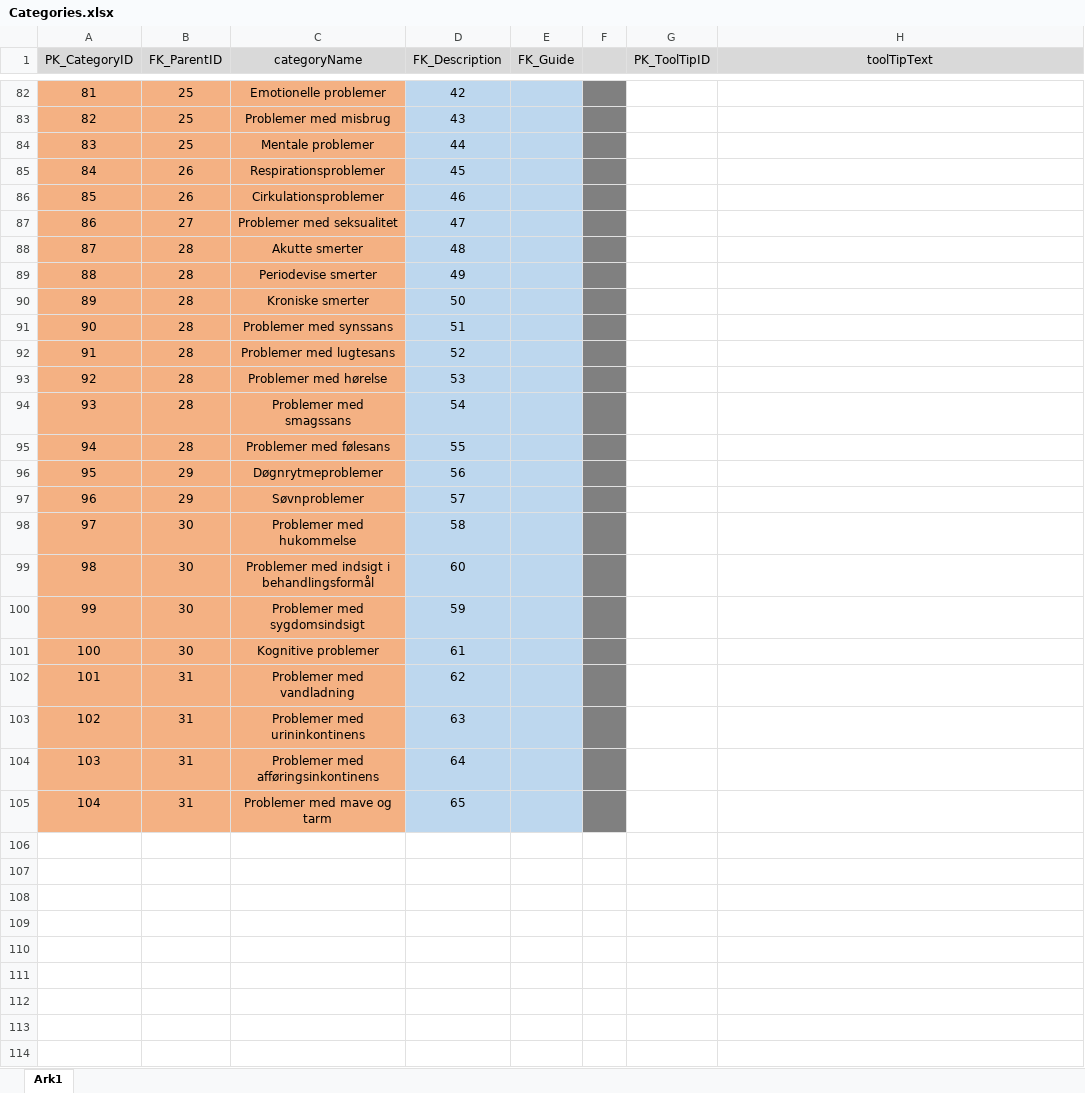
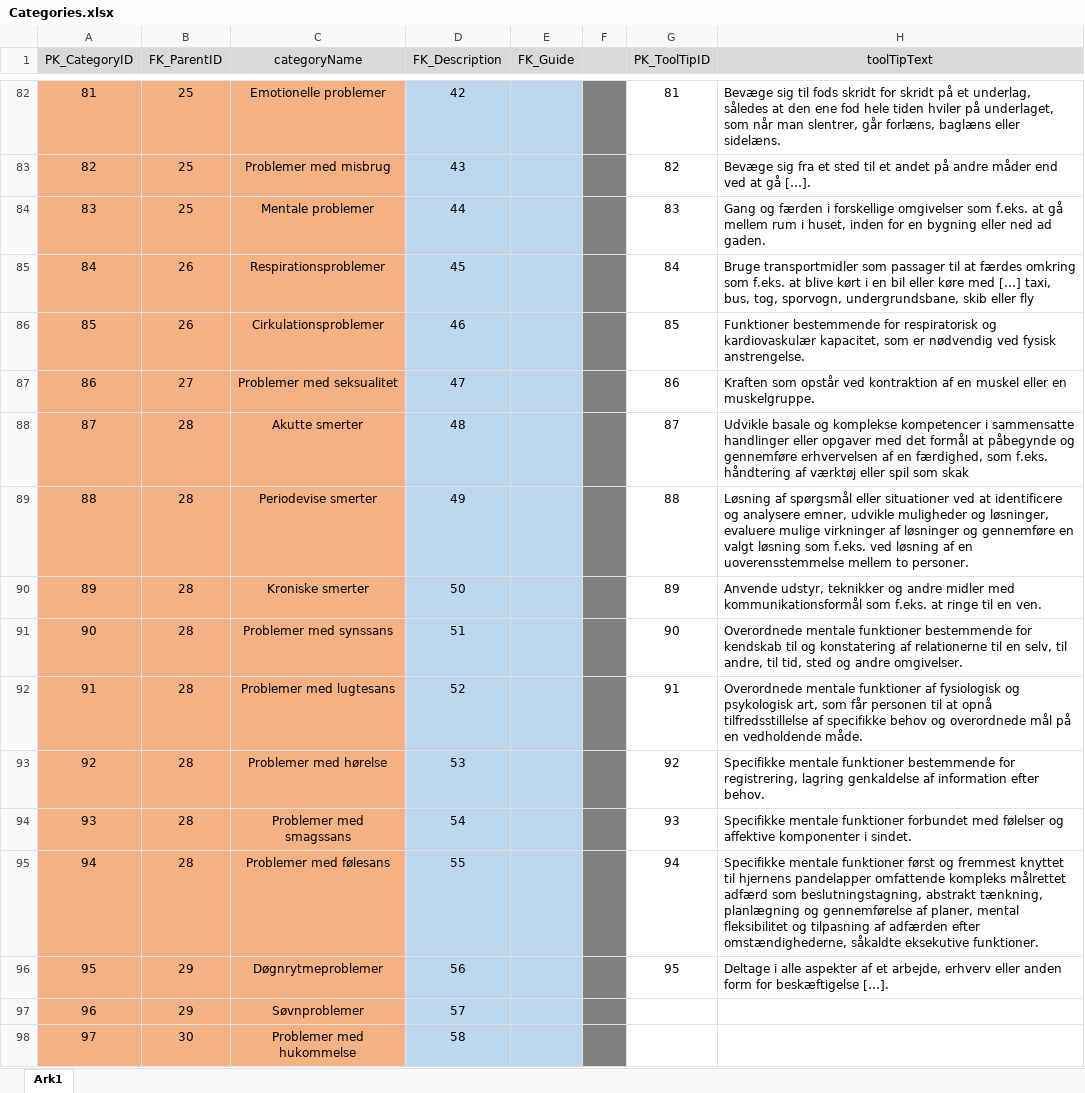
Before and after one commit to PhilEZad/2nd-Semester-Exam, an Excel workbook: .design/Database Scripts/Tables/Categories.xlsx, sheet Ark1, drawn as a sheet; only a part is shown, gaps mark what is left out; the shorter side is filled out with more unchanged rows; values as stored, in another font and other column widths than the file's, no borders; the diff covers the shown part only; the diff names each change by its address in the sheet, - before the commit and + after, or states it on an @@ line.

```diff
--- a/.design/Database Scripts/Tables/Categories.xlsx (sheet Ark1)
+++ b/.design/Database Scripts/Tables/Categories.xlsx (sheet Ark1)
-G82 (PK_ToolTipID): (empty)
+G82 (PK_ToolTipID): 81
-H82 (toolTipText): (empty)
+H82 (toolTipText): Bevæge sig til fods skridt for skridt på et underlag, således at den ene fod hele tiden hviler på underlaget, som når man slentrer, går forlæns, baglæns eller sidelæns.
-G83 (PK_ToolTipID): (empty)
+G83 (PK_ToolTipID): 82
-H83 (toolTipText): (empty)
+H83 (toolTipText): Bevæge sig fra et sted til et andet på andre måder end ved at gå […].
-G84 (PK_ToolTipID): (empty)
+G84 (PK_ToolTipID): 83
-H84 (toolTipText): (empty)
+H84 (toolTipText): Gang og færden i forskellige omgivelser som f.eks. at gå mellem rum i huset, inden for en bygning eller ned ad gaden.
-G85 (PK_ToolTipID): (empty)
+G85 (PK_ToolTipID): 84
-H85 (toolTipText): (empty)
+H85 (toolTipText): Bruge transportmidler som passager til at færdes omkring som f.eks. at blive kørt i en bil eller køre med […] taxi, bus, tog, sporvogn, undergrundsbane, skib eller fly
-G86 (PK_ToolTipID): (empty)
+G86 (PK_ToolTipID): 85
-H86 (toolTipText): (empty)
+H86 (toolTipText): Funktioner bestemmende for respiratorisk og kardiovaskulær kapacitet, som er nødvendig ved fysisk anstrengelse.
-G87 (PK_ToolTipID): (empty)
+G87 (PK_ToolTipID): 86
-H87 (toolTipText): (empty)
+H87 (toolTipText): Kraften som opstår ved kontraktion af en muskel eller en muskelgruppe.
-G88 (PK_ToolTipID): (empty)
+G88 (PK_ToolTipID): 87
-H88 (toolTipText): (empty)
+H88 (toolTipText): Udvikle basale og komplekse kompetencer i sammensatte handlinger eller opgaver med det formål at påbegynde og gennemføre erhvervelsen af en færdighed, som f.eks. håndtering af værktøj eller spil som skak
-G89 (PK_ToolTipID): (empty)
+G89 (PK_ToolTipID): 88
-H89 (toolTipText): (empty)
+H89 (toolTipText): Løsning af spørgsmål eller situationer ved at identificere og analysere emner, udvikle muligheder og løsninger, evaluere mulige virkninger af løsninger og gennemføre en valgt løsning som f.eks. ved løsning af en uoverensstemmelse mellem to personer.
-G90 (PK_ToolTipID): (empty)
+G90 (PK_ToolTipID): 89
-H90 (toolTipText): (empty)
+H90 (toolTipText): Anvende udstyr, teknikker og andre midler med kommunikationsformål som f.eks. at ringe til en ven.
-G91 (PK_ToolTipID): (empty)
+G91 (PK_ToolTipID): 90
-H91 (toolTipText): (empty)
+H91 (toolTipText): Overordnede mentale funktioner bestemmende for kendskab til og konstatering af relationerne til en selv, til andre, til tid, sted og andre omgivelser.
-G92 (PK_ToolTipID): (empty)
+G92 (PK_ToolTipID): 91
-H92 (toolTipText): (empty)
+H92 (toolTipText): Overordnede mentale funktioner af fysiologisk og psykologisk art, som får personen til at opnå tilfredsstillelse af specifikke behov og overordnede mål på en vedholdende måde.
-G93 (PK_ToolTipID): (empty)
+G93 (PK_ToolTipID): 92
-H93 (toolTipText): (empty)
+H93 (toolTipText): Specifikke mentale funktioner bestemmende for registrering, lagring genkaldelse af information efter behov.
-G94 (PK_ToolTipID): (empty)
+G94 (PK_ToolTipID): 93
-H94 (toolTipText): (empty)
+H94 (toolTipText): Specifikke mentale funktioner forbundet med følelser og affektive komponenter i sindet.
-G95 (PK_ToolTipID): (empty)
+G95 (PK_ToolTipID): 94
-H95 (toolTipText): (empty)
+H95 (toolTipText): Specifikke mentale funktioner først og fremmest knyttet til hjernens pandelapper omfattende kompleks målrettet adfærd som beslutningstagning, abstrakt tænkning, planlægning og gennemførelse af planer, mental fleksibilitet og tilpasning af adfærden efter omstændighederne, såkaldte eksekutive funktioner.
-G96 (PK_ToolTipID): (empty)
+G96 (PK_ToolTipID): 95
-H96 (toolTipText): (empty)
+H96 (toolTipText): Deltage i alle aspekter af et arbejde, erhverv eller anden form for beskæftigelse […].
```
Also changed, not shown: 59 edited cells elsewhere in this sheet, 1 other file.
